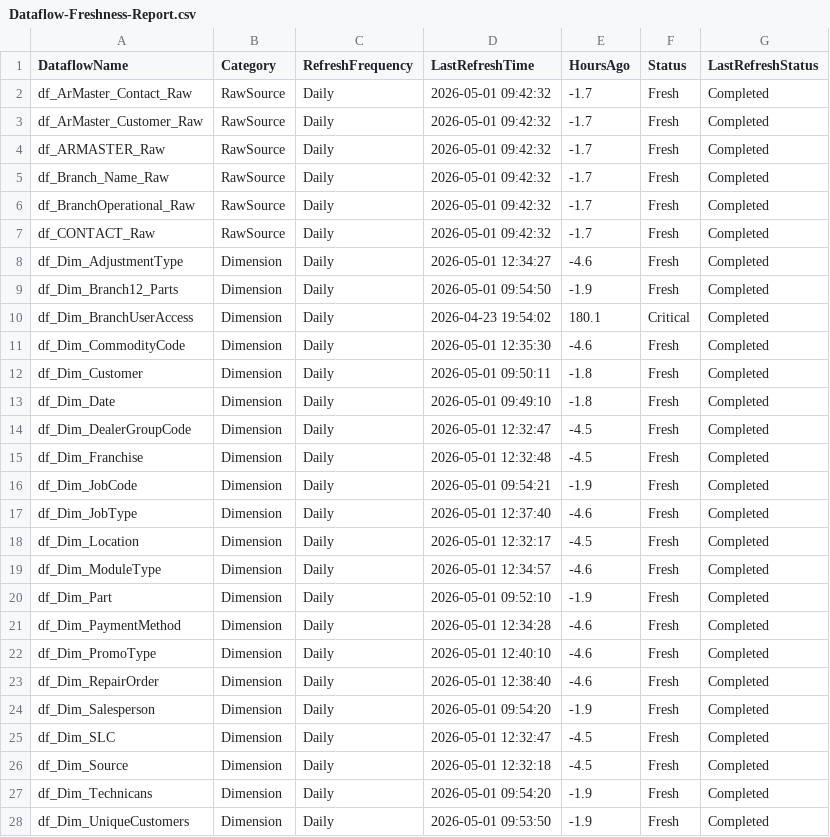
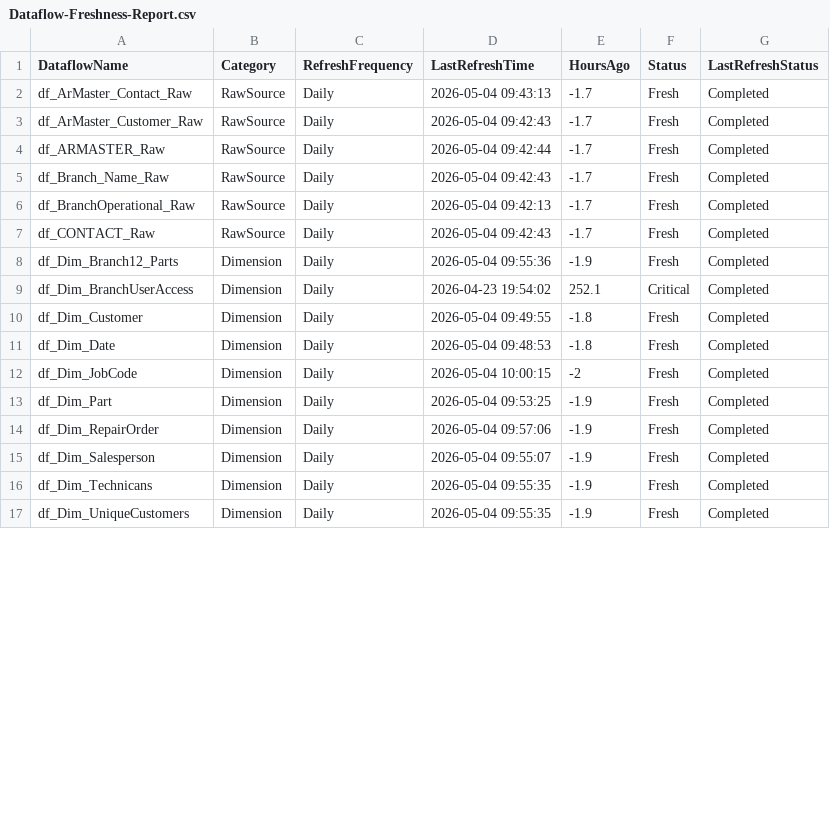
Before and after one commit to SlyFox18/claude-data-projects, a CSV file: projects/fabric-monitoring/documentation/Dataflow-Freshness-Report.csv, drawn as a sheet; only a part is shown; the diff covers the shown part only.

Commit message:
Auto-update: post-pipeline monitoring 2026-05-04
Scheduled task: Run-PostPipeline-Monitoring
- Refresh history logged
- Data freshness checked
- CU usage updated
- Dashboard regenerated

```diff
--- a/projects/fabric-monitoring/documentation/Dataflow-Freshness-Report.csv
+++ b/projects/fabric-monitoring/documentation/Dataflow-Freshness-Report.csv
@@ -1,28 +1,17 @@
 "DataflowName","Category","RefreshFrequency","LastRefreshTime","HoursAgo","Status","LastRefreshStatus"
-"df_ArMaster_Contact_Raw","RawSource","Daily","2026-05-01 09:42:32","-1.7","Fresh","Completed"
-"df_ArMaster_Customer_Raw","RawSource","Daily","2026-05-01 09:42:32","-1.7","Fresh","Completed"
-"df_ARMASTER_Raw","RawSource","Daily","2026-05-01 09:42:32","-1.7","Fresh","Completed"
-"df_Branch_Name_Raw","RawSource","Daily","2026-05-01 09:42:32","-1.7","Fresh","Completed"
-"df_BranchOperational_Raw","RawSource","Daily","2026-05-01 09:42:32","-1.7","Fresh","Completed"
-"df_CONTACT_Raw","RawSource","Daily","2026-05-01 09:42:32","-1.7","Fresh","Completed"
-"df_Dim_AdjustmentType","Dimension","Daily","2026-05-01 12:34:27","-4.6","Fresh","Completed"
-"df_Dim_Branch12_Parts","Dimension","Daily","2026-05-01 09:54:50","-1.9","Fresh","Completed"
-"df_Dim_BranchUserAccess","Dimension","Daily","2026-04-23 19:54:02","180.1","Critical","Completed"
-"df_Dim_CommodityCode","Dimension","Daily","2026-05-01 12:35:30","-4.6","Fresh","Completed"
-"df_Dim_Customer","Dimension","Daily","2026-05-01 09:50:11","-1.8","Fresh","Completed"
-"df_Dim_Date","Dimension","Daily","2026-05-01 09:49:10","-1.8","Fresh","Completed"
-"df_Dim_DealerGroupCode","Dimension","Daily","2026-05-01 12:32:47","-4.5","Fresh","Completed"
-"df_Dim_Franchise","Dimension","Daily","2026-05-01 12:32:48","-4.5","Fresh","Completed"
-"df_Dim_JobCode","Dimension","Daily","2026-05-01 09:54:21","-1.9","Fresh","Completed"
-"df_Dim_JobType","Dimension","Daily","2026-05-01 12:37:40","-4.6","Fresh","Completed"
-"df_Dim_Location","Dimension","Daily","2026-05-01 12:32:17","-4.5","Fresh","Completed"
-"df_Dim_ModuleType","Dimension","Daily","2026-05-01 12:34:57","-4.6","Fresh","Completed"
-"df_Dim_Part","Dimension","Daily","2026-05-01 09:52:10","-1.9","Fresh","Completed"
-"df_Dim_PaymentMethod","Dimension","Daily","2026-05-01 12:34:28","-4.6","Fresh","Completed"
-"df_Dim_PromoType","Dimension","Daily","2026-05-01 12:40:10","-4.6","Fresh","Completed"
-"df_Dim_RepairOrder","Dimension","Daily","2026-05-01 12:38:40","-4.6","Fresh","Completed"
-"df_Dim_Salesperson","Dimension","Daily","2026-05-01 09:54:20","-1.9","Fresh","Completed"
-"df_Dim_SLC","Dimension","Daily","2026-05-01 12:32:47","-4.5","Fresh","Completed"
-"df_Dim_Source","Dimension","Daily","2026-05-01 12:32:18","-4.5","Fresh","Completed"
-"df_Dim_Technicans","Dimension","Daily","2026-05-01 09:54:20","-1.9","Fresh","Completed"
-"df_Dim_UniqueCustomers","Dimension","Daily","2026-05-01 09:53:50","-1.9","Fresh","Completed"
+"df_ArMaster_Contact_Raw","RawSource","Daily","2026-05-04 09:43:13","-1.7","Fresh","Completed"
+"df_ArMaster_Customer_Raw","RawSource","Daily","2026-05-04 09:42:43","-1.7","Fresh","Completed"
+"df_ARMASTER_Raw","RawSource","Daily","2026-05-04 09:42:44","-1.7","Fresh","Completed"
+"df_Branch_Name_Raw","RawSource","Daily","2026-05-04 09:42:43","-1.7","Fresh","Completed"
+"df_BranchOperational_Raw","RawSource","Daily","2026-05-04 09:42:13","-1.7","Fresh","Completed"
+"df_CONTACT_Raw","RawSource","Daily","2026-05-04 09:42:43","-1.7","Fresh","Completed"
+"df_Dim_Branch12_Parts","Dimension","Daily","2026-05-04 09:55:36","-1.9","Fresh","Completed"
+"df_Dim_BranchUserAccess","Dimension","Daily","2026-04-23 19:54:02","252.1","Critical","Completed"
+"df_Dim_Customer","Dimension","Daily","2026-05-04 09:49:55","-1.8","Fresh","Completed"
+"df_Dim_Date","Dimension","Daily","2026-05-04 09:48:53","-1.8","Fresh","Completed"
+"df_Dim_JobCode","Dimension","Daily","2026-05-04 10:00:15","-2","Fresh","Completed"
+"df_Dim_Part","Dimension","Daily","2026-05-04 09:53:25","-1.9","Fresh","Completed"
+"df_Dim_RepairOrder","Dimension","Daily","2026-05-04 09:57:06","-1.9","Fresh","Completed"
+"df_Dim_Salesperson","Dimension","Daily","2026-05-04 09:55:07","-1.9","Fresh","Completed"
+"df_Dim_Technicans","Dimension","Daily","2026-05-04 09:55:35","-1.9","Fresh","Completed"
+"df_Dim_UniqueCustomers","Dimension","Daily","2026-05-04 09:55:35","-1.9","Fresh","Completed"
```
Also changed, not shown: 1 removed row and 93 edited cells elsewhere in this file, 7 other files.
